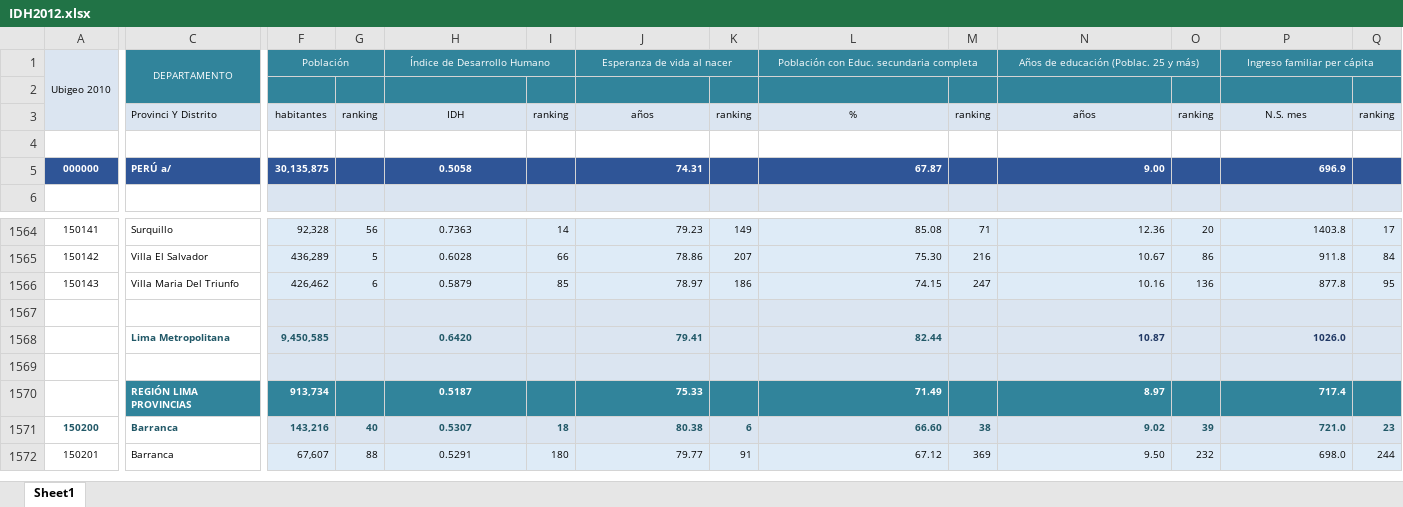
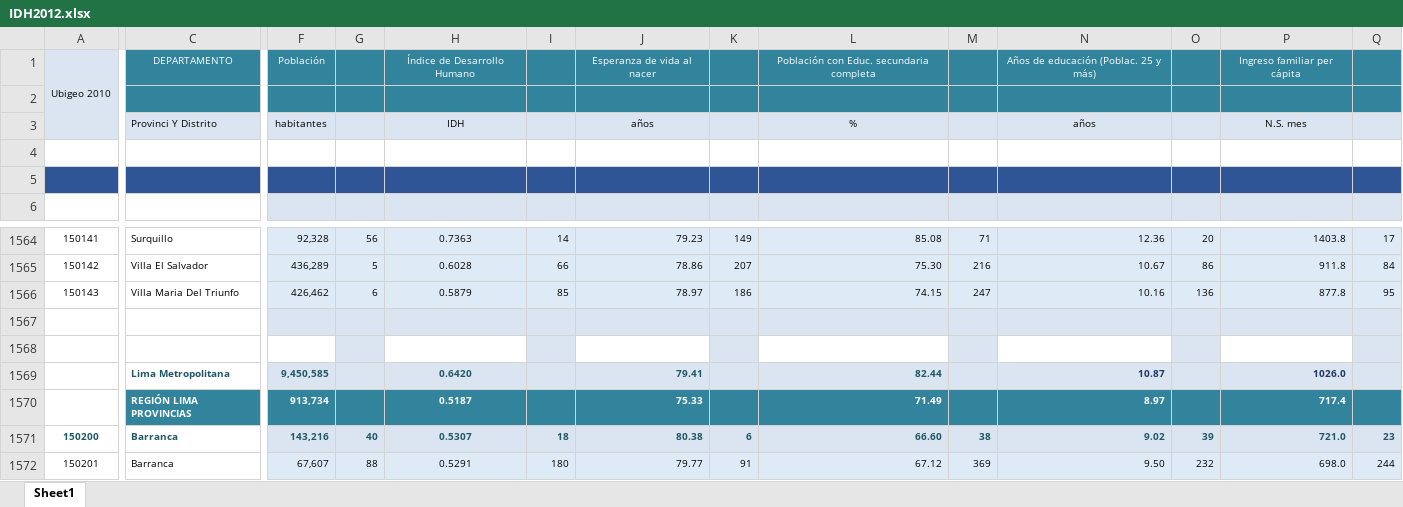
Before and after one commit to analourdes-roman/ESTAD2, an Excel workbook: IDH2012.xlsx, sheet Sheet1, drawn as a sheet; only a part is shown, gaps mark what is left out; values as stored, in another font and other column widths than the file's, no borders; removed rows and columns are numbered as before the commit, all else as after; rows hold the shown columns only; the diff names each change by its address in the sheet, - before the commit and + after, or states it on an @@ line.

```diff
--- a/IDH2012.xlsx (sheet Sheet1)
+++ b/IDH2012.xlsx (sheet Sheet1)
-C1:C2 merged
-F1:G1 merged
-H1:I1 merged
-J1:K1 merged
-L1:M1 merged
-N1:O1 merged
-P1:Q1 merged
-G3: ranking
+G3: (empty)
-I3: ranking
+I3: (empty)
-K3: ranking
+K3: (empty)
-M3: ranking
+M3: (empty)
-O3: ranking
+O3: (empty)
-Q3: ranking
+Q3: (empty)
-row 5: 000000 | PERÚ a/ | 30,135,875 |  | 0.5058 |  | 74.31 |  | 67.87 |  | 9.00 |  | 696.9
+row 5: (empty)
+row 1568: (empty)
-row 1569: (empty)
```
Also changed, not shown: IDH2003.xlsx, IDH2007.xlsx, 2 other files.
